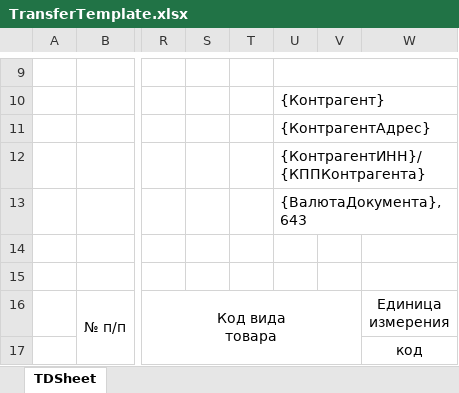
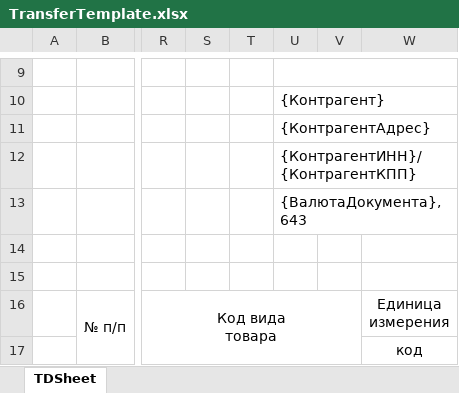
Before and after one commit to Brainor-corp/bsd, an Excel workbook: public/templates/TransferTemplate.xlsx, sheet TDSheet, drawn as a sheet; only a part is shown, gaps mark what is left out; values as stored, in another font and other column widths than the file's, no borders; the diff names each change by its address in the sheet, - before the commit and + after, or states it on an @@ line.

```diff
--- a/public/templates/TransferTemplate.xlsx (sheet TDSheet)
+++ b/public/templates/TransferTemplate.xlsx (sheet TDSheet)
-U12: {КонтрагентИНН}/{КППКонтрагента}
+U12: {КонтрагентИНН}/{КонтрагентКПП}
```
Also changed, not shown: 1 other file.
